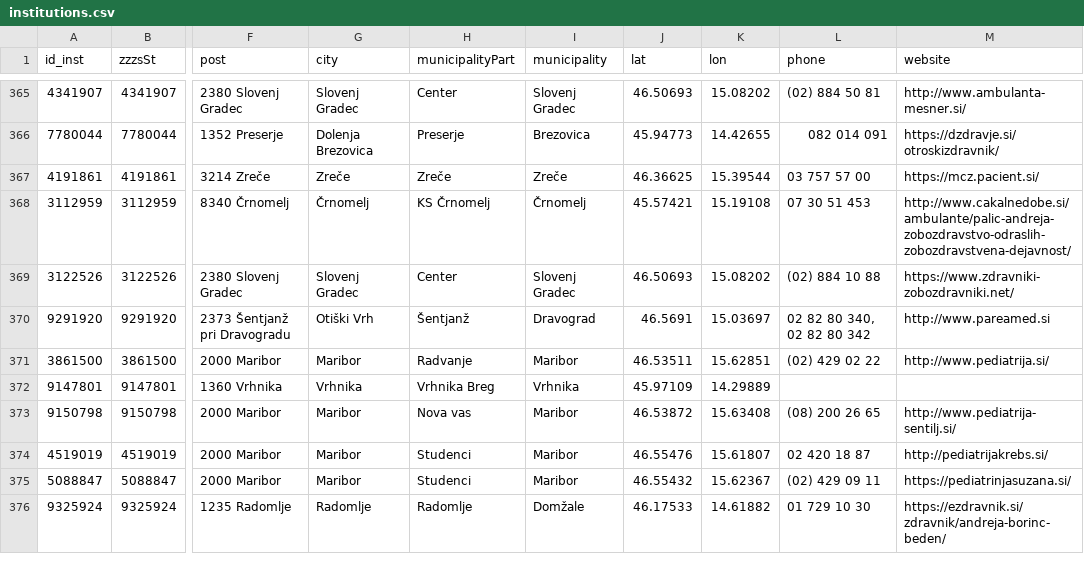
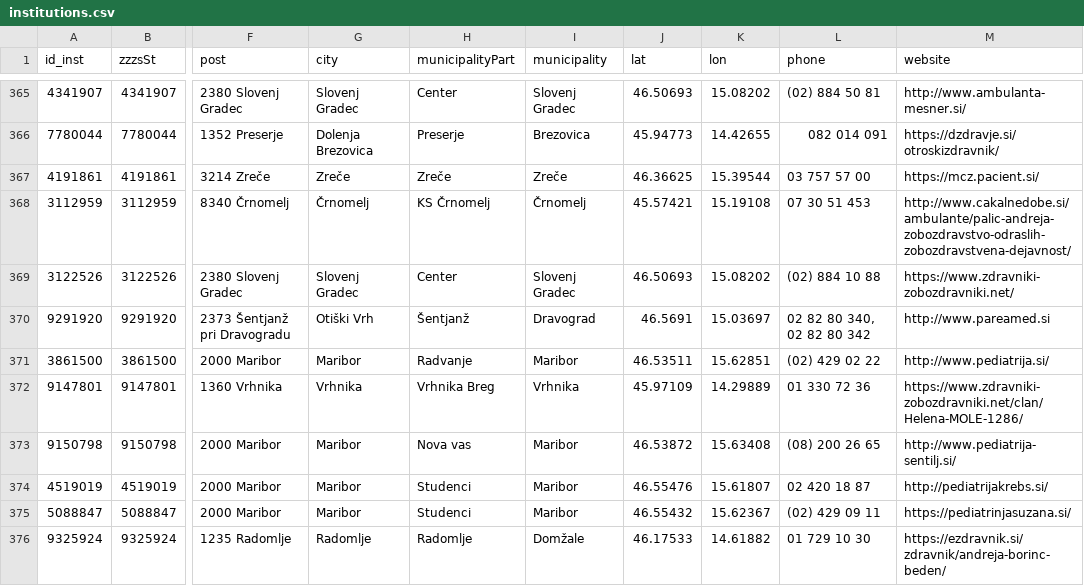
Before and after one commit to sledilnik/zdravniki-data, a CSV file: csv/institutions.csv, drawn as a sheet; only a part is shown, gaps mark what is left out; the diff names each change by its address in the sheet, - before the commit and + after, or states it on an @@ line.

```diff
--- a/csv/institutions.csv
+++ b/csv/institutions.csv
-L372 (phone): (empty)
+L372 (phone): 01 330 72 36
-M372 (website): (empty)
+M372 (website): https://www.zdravniki-zobozdravniki.net/clan/Helena-MOLE-1286/
```
Also changed, not shown: zzzs/institutions-all.csv, zzzs/institutions-by-category.csv, 2 other files.
